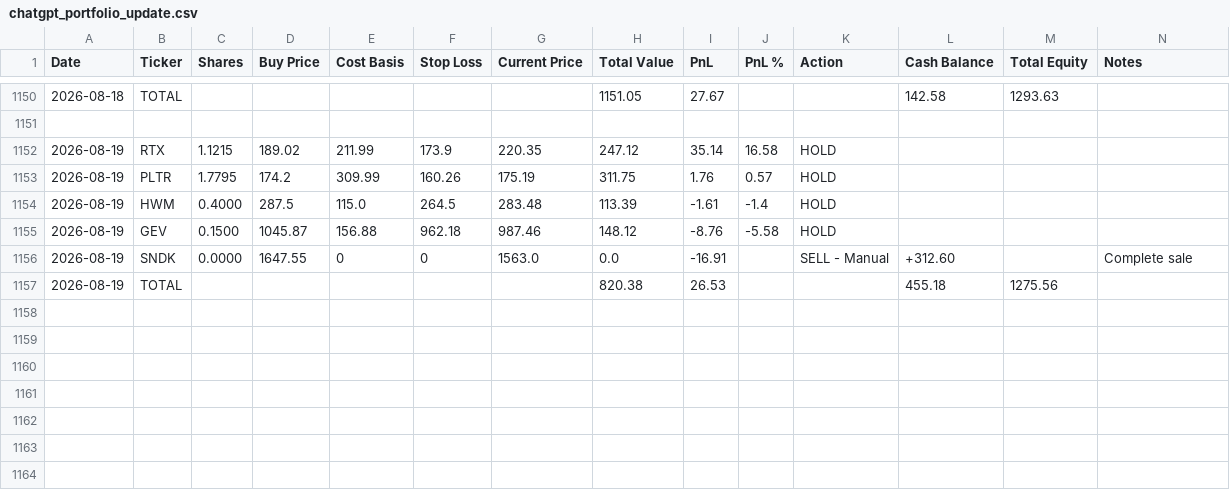
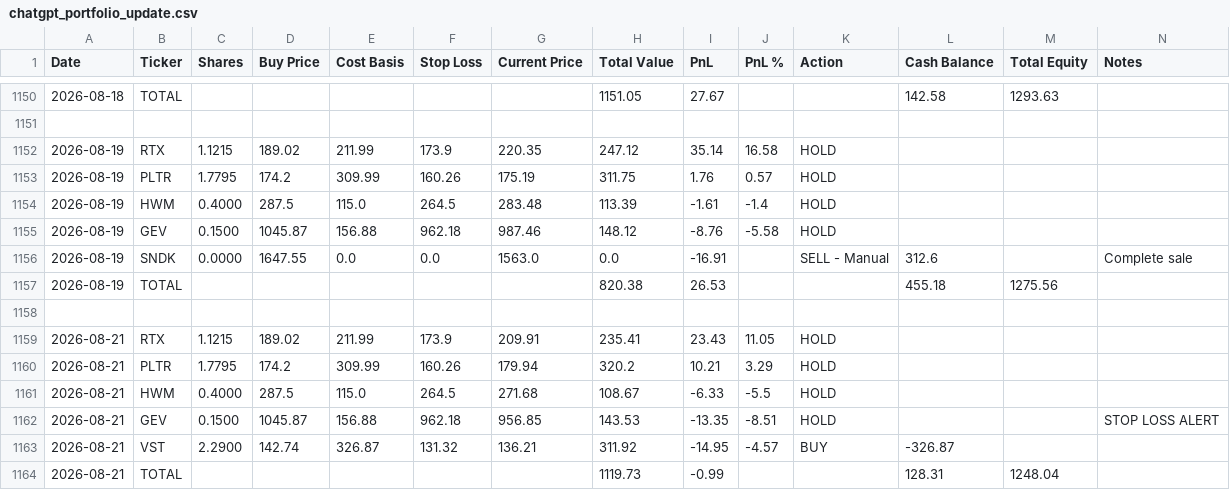
Before and after one commit to ofergr/ChatGPT-Micro-Cap-Experiment, a CSV file: Start Your Own/chatgpt_portfolio_update.csv, drawn as a sheet; only a part is shown, gaps mark what is left out.

```diff
--- a/Start Your Own/chatgpt_portfolio_update.csv
+++ b/Start Your Own/chatgpt_portfolio_update.csv
@@ -1155,3 +1155,10 @@ Date,Ticker,Shares,Buy Price,Cost Basis,Stop Loss,Current Price,Total Value,PnL,
 2026-08-19,GEV,0.1500,1045.87,156.88,962.18,987.46,148.12,-8.76,-5.58,HOLD,,,
-2026-08-19,SNDK,0.0000,1647.55,0,0,1563.0,0.0,-16.91,,SELL - Manual,+312.60,,Complete sale
+2026-08-19,SNDK,0.0000,1647.55,0.0,0.0,1563.0,0.0,-16.91,,SELL - Manual,312.6,,Complete sale
 2026-08-19,TOTAL,,,,,,820.38,26.53,,,455.18,1275.56,
+,,,,,,,,,,,,,
+2026-08-21,RTX,1.1215,189.02,211.99,173.9,209.91,235.41,23.43,11.05,HOLD,,,
+2026-08-21,PLTR,1.7795,174.2,309.99,160.26,179.94,320.2,10.21,3.29,HOLD,,,
+2026-08-21,HWM,0.4000,287.5,115.0,264.5,271.68,108.67,-6.33,-5.5,HOLD,,,
+2026-08-21,GEV,0.1500,1045.87,156.88,962.18,956.85,143.53,-13.35,-8.51,HOLD,,,STOP LOSS ALERT
+2026-08-21,VST,2.2900,142.74,326.87,131.32,136.21,311.92,-14.95,-4.57,BUY,-326.87,,
+2026-08-21,TOTAL,,,,,,1119.73,-0.99,,,128.31,1248.04,
```
Also changed, not shown: Start Your Own/chatgpt_trade_log.csv, 1 other file.
